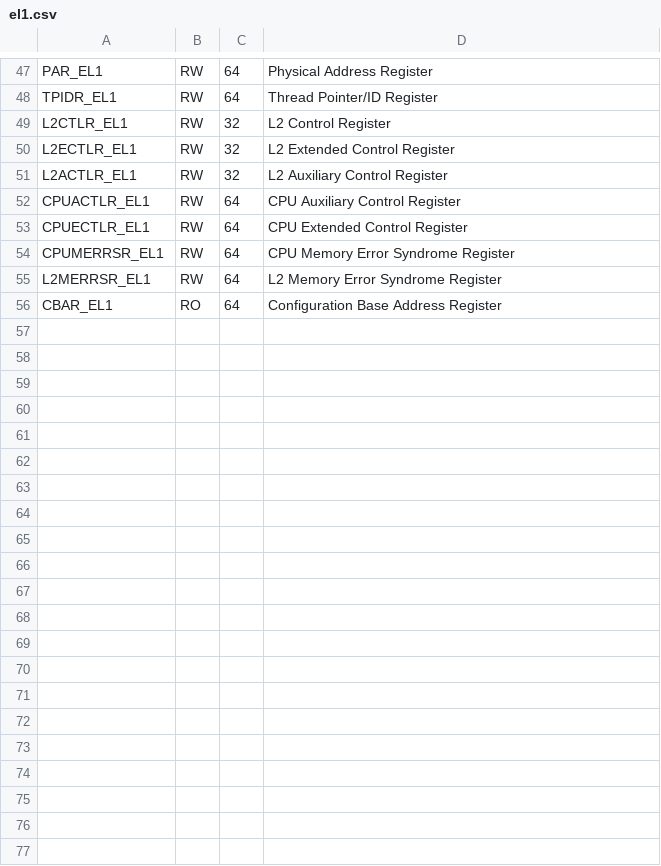
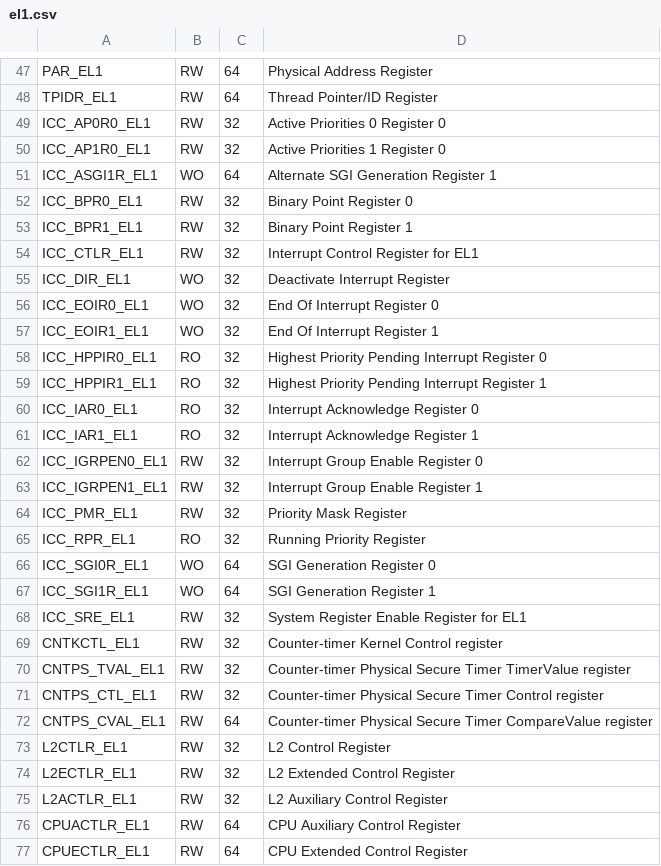
Before and after one commit to hkato-sssl/Hypervisor-OG, a CSV file: work/sysreg3/el1.csv, drawn as a sheet; only a part is shown, gaps mark what is left out; the shorter side is filled out with more unchanged rows.

Commit message:
sysreg/sysreg-a53.csvの変更に伴い再処理を実施
	modified:   work/sysreg3/el0.csv
	modified:   work/sysreg3/el1.csv
	modified:   work/sysreg3/readme.md
	new file:   work/sysreg3/sysreg-a53-no-pmc.csv
	modified:   work/sysreg3/sysreg-a53.csv

```diff
--- a/work/sysreg3/el1.csv
+++ b/work/sysreg3/el1.csv
@@ -48,2 +48,26 @@ PAR_EL1,RW,64,Physical Address Register
 TPIDR_EL1,RW,64,Thread Pointer/ID Register
+ICC_AP0R0_EL1,RW,32,Active Priorities 0 Register 0
+ICC_AP1R0_EL1,RW,32,Active Priorities 1 Register 0
+ICC_ASGI1R_EL1,WO,64,Alternate SGI Generation Register 1
+ICC_BPR0_EL1,RW,32,Binary Point Register 0
+ICC_BPR1_EL1,RW,32,Binary Point Register 1
+ICC_CTLR_EL1,RW,32,Interrupt Control Register for EL1
+ICC_DIR_EL1,WO,32,Deactivate Interrupt Register
+ICC_EOIR0_EL1,WO,32,End Of Interrupt Register 0
+ICC_EOIR1_EL1,WO,32,End Of Interrupt Register 1
+ICC_HPPIR0_EL1,RO,32,Highest Priority Pending Interrupt Register 0
+ICC_HPPIR1_EL1,RO,32,Highest Priority Pending Interrupt Register 1
+ICC_IAR0_EL1,RO,32,Interrupt Acknowledge Register 0
+ICC_IAR1_EL1,RO,32,Interrupt Acknowledge Register 1
+ICC_IGRPEN0_EL1,RW,32,Interrupt Group Enable Register 0
+ICC_IGRPEN1_EL1,RW,32,Interrupt Group Enable Register 1
+ICC_PMR_EL1,RW,32,Priority Mask Register
+ICC_RPR_EL1,RO,32,Running Priority Register
+ICC_SGI0R_EL1,WO,64,SGI Generation Register 0
+ICC_SGI1R_EL1,WO,64,SGI Generation Register 1
+ICC_SRE_EL1,RW,32,System Register Enable Register for EL1
+CNTKCTL_EL1,RW,32,Counter-timer Kernel Control register
+CNTPS_TVAL_EL1,RW,32,Counter-timer Physical Secure Timer TimerValue register
+CNTPS_CTL_EL1,RW,32,Counter-timer Physical Secure Timer Control register
+CNTPS_CVAL_EL1,RW,64,Counter-timer Physical Secure Timer CompareValue register
 L2CTLR_EL1,RW,32,L2 Control Register
```
Also changed, not shown: 3 other files.
